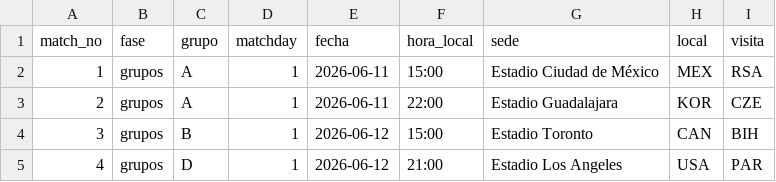
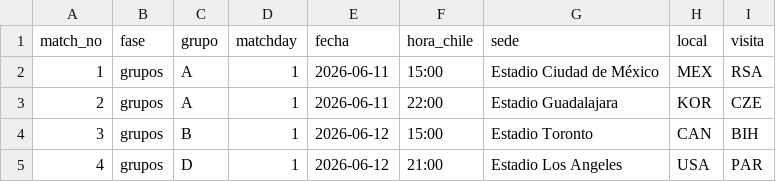
Before and after one commit to BorisTapiaV/quiniela-mundial-2026, a CSV file: data/fixture.csv, drawn as a sheet; only a part is shown.

```diff
--- a/data/fixture.csv
+++ b/data/fixture.csv
@@ -1,2 +1,2 @@
-match_no,fase,grupo,matchday,fecha,hora_local,sede,local,visita
+match_no,fase,grupo,matchday,fecha,hora_chile,sede,local,visita
 1,grupos,A,1,2026-06-11,15:00,Estadio Ciudad de México,MEX,RSA
```
Also changed, not shown: 8 other files.
